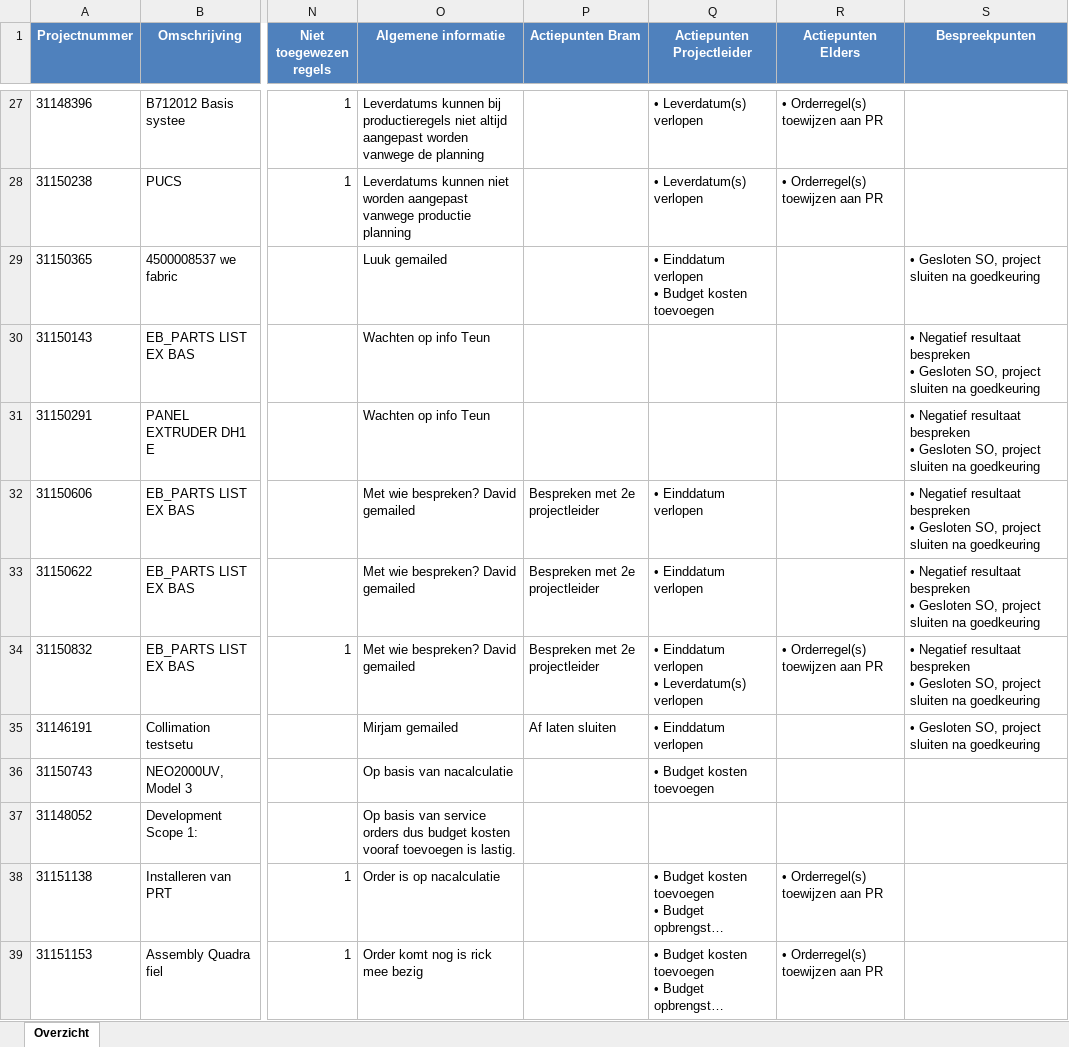
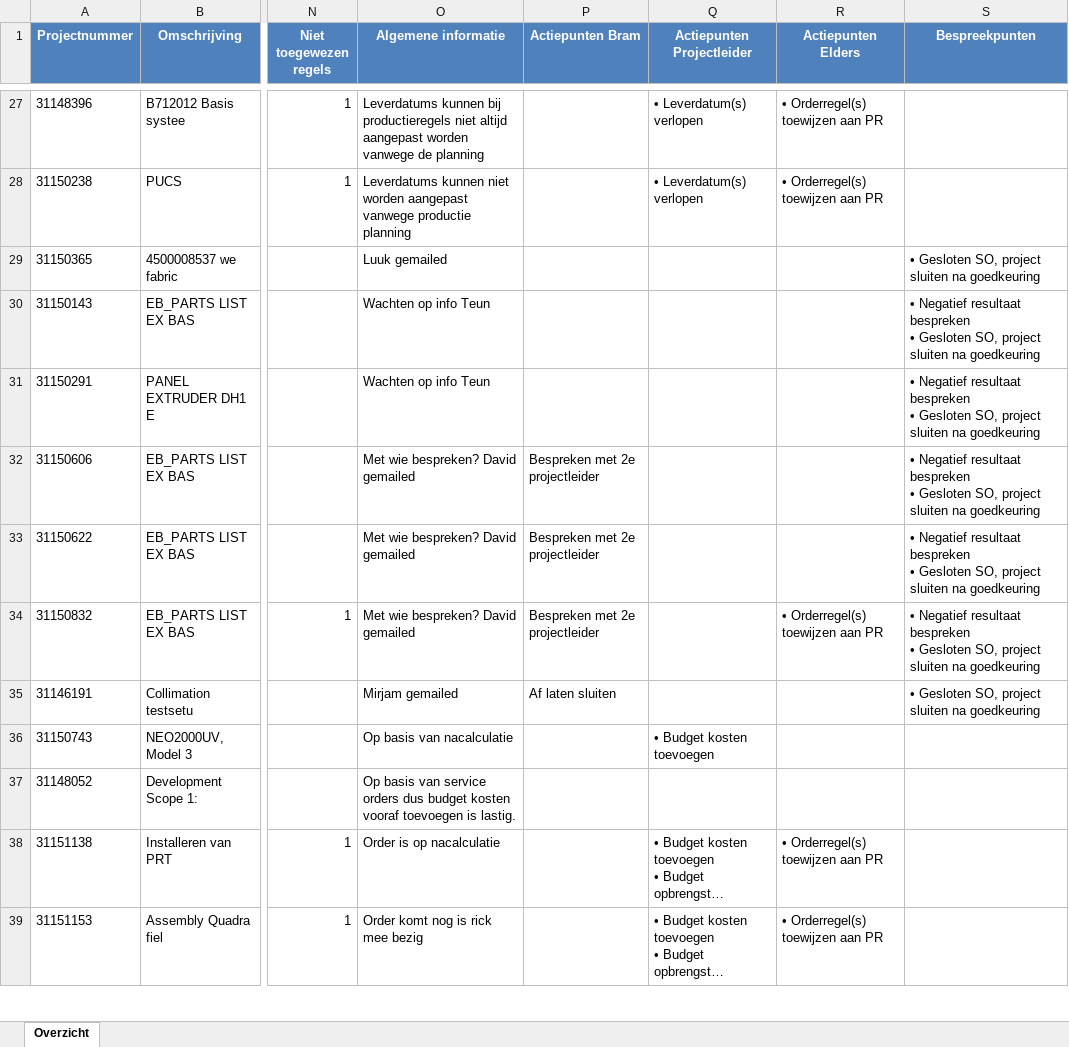
Before and after one commit to Bramos96/ProjectAdministrationVHE, an Excel workbook: Output/Overzicht_Projectadministratie_Week43_2025.xlsx, sheet Overzicht, drawn as a sheet; only a part is shown, gaps mark what is left out; long unchanged cells end in …; values as stored, in another font and other column widths than the file's, no borders; conditional formats not drawn; ↵ is a line break in a cell; the diff covers the shown part only; the diff names each change by its address in the sheet, - before the commit and + after, or states it on an @@ line.

Commit message:
Conclusie logica toegevoegd. IF gesloten SO. dan nooit de conclusie geven dat een project is verlopen. Want projectleider heeft dan zijn werk al gedaan.

```diff
--- a/Output/Overzicht_Projectadministratie_Week43_2025.xlsx (sheet Overzicht)
+++ b/Output/Overzicht_Projectadministratie_Week43_2025.xlsx (sheet Overzicht)
-Q29 (Actiepunten Projectleider): • Einddatum verlopen ↵ • Budget kosten toevoegen
+Q29 (Actiepunten Projectleider): (empty)
-Q32:Q33 (Actiepunten Projectleider): • Einddatum verlopen
+Q32:Q33 (Actiepunten Projectleider): (empty)
-Q34 (Actiepunten Projectleider): • Einddatum verlopen ↵ • Leverdatum(s) verlopen
+Q34 (Actiepunten Projectleider): (empty)
-Q35 (Actiepunten Projectleider): • Einddatum verlopen
+Q35 (Actiepunten Projectleider): (empty)
```
Also changed, not shown: 84 edited cells elsewhere in this sheet, 1 other file.
